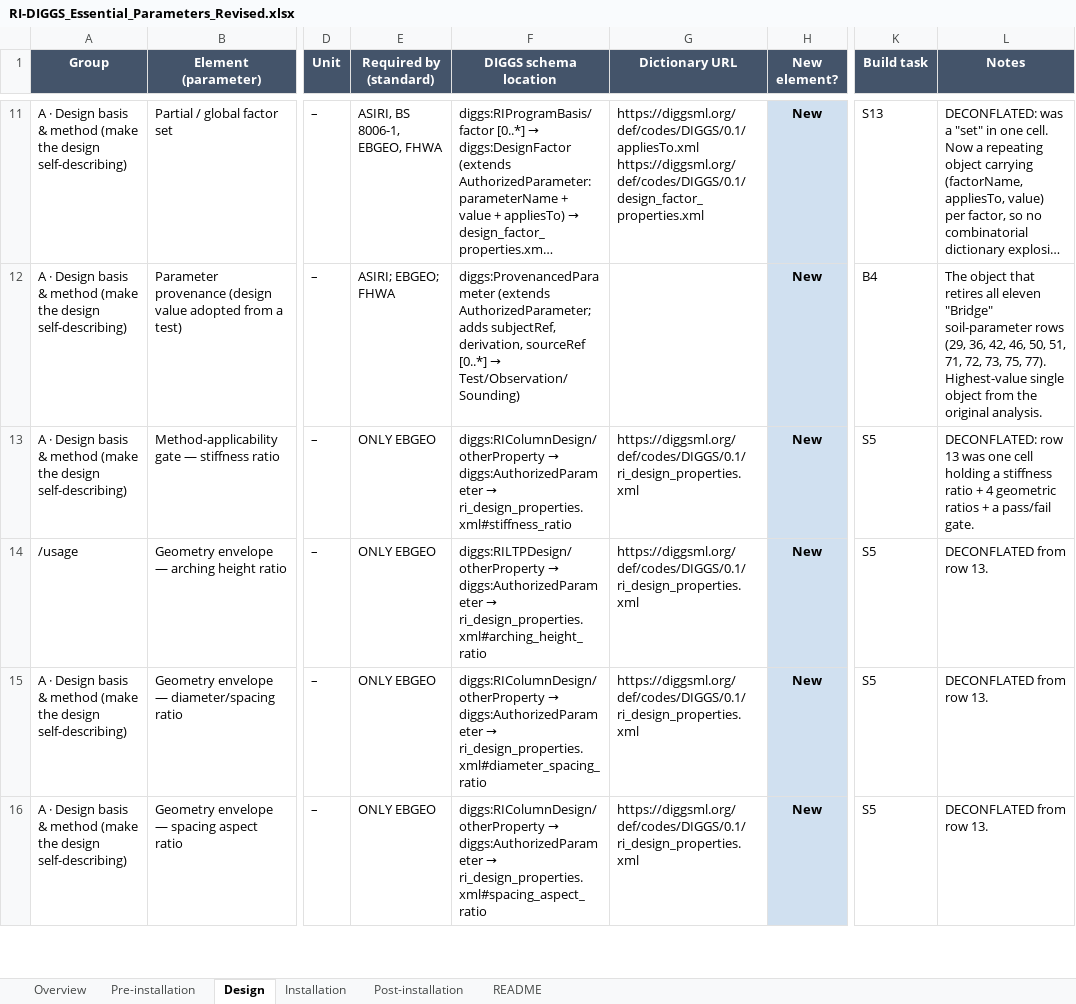
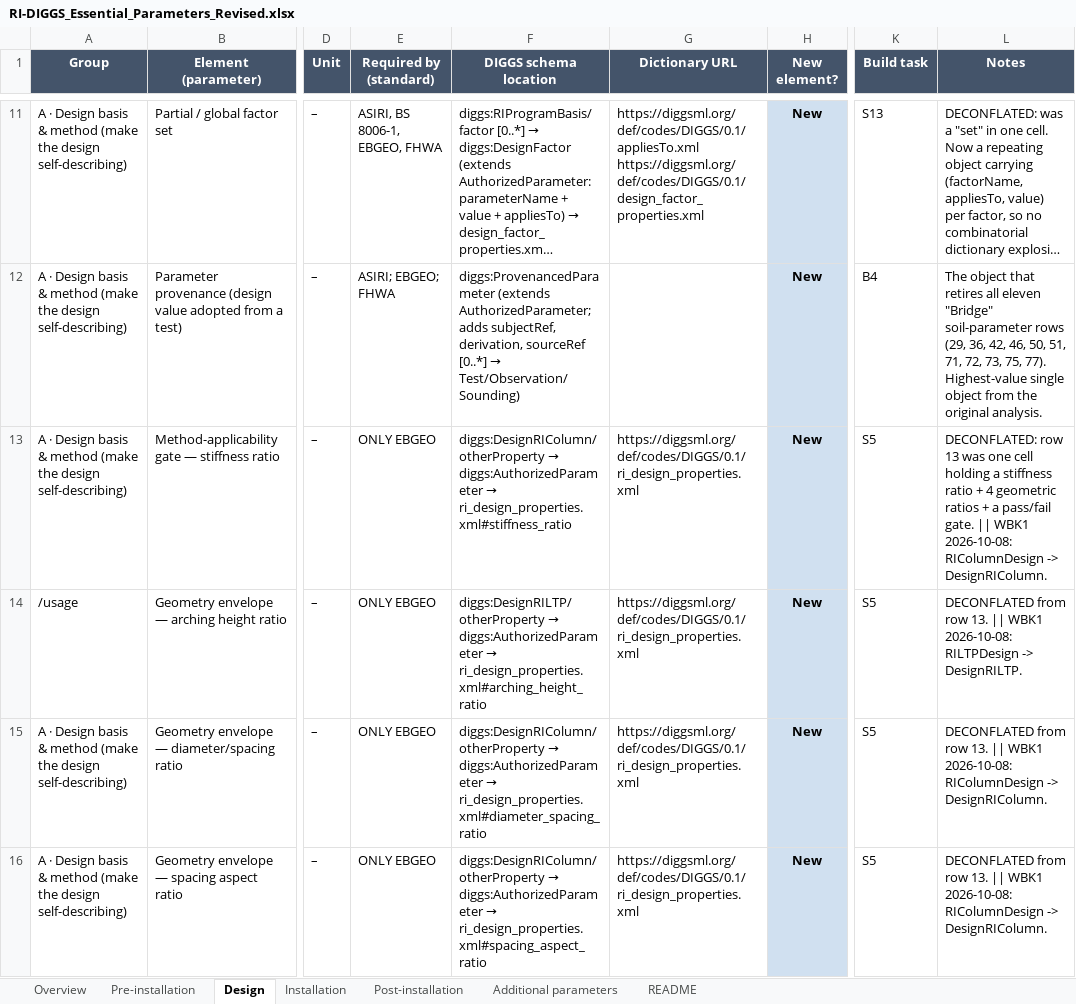
Before and after one commit to DIGGSml/rigid-inclusions, an Excel workbook: RI-DIGGS_Essential_Parameters_Revised.xlsx, sheet Design, drawn as a sheet; only a part is shown, gaps mark what is left out; long unchanged cells end in …; values as stored, in another font and other column widths than the file's, no borders; the diff covers the shown part only; the diff names each change by its address in the sheet, - before the commit and + after, or states it on an @@ line.

Commit message:
Update RI-DIGGS_Essential_Parameters_Revised.xlsx

```diff
--- a/RI-DIGGS_Essential_Parameters_Revised.xlsx (sheet Design)
+++ b/RI-DIGGS_Essential_Parameters_Revised.xlsx (sheet Design)
+sheet tab: Additional parameters
@@ F13 (DIGGS schema location): diggs:RIColumnDesign/otherProperty → diggs:AuthorizedParameter… → diggs:DesignRIColumn/otherProperty → diggs:AuthorizedParameter… @@
-L13 (Notes): …pass/fail gate.
+L13 (Notes): …pass/fail gate. || WBK1 2026-10-08: RIColumnDesign -> DesignRIColumn.
@@ F14 (DIGGS schema location): diggs:RILTPDesign/otherProperty → diggs:AuthorizedParameter… → diggs:DesignRILTP/otherProperty → diggs:AuthorizedParameter… @@
-L14 (Notes): …row 13.
+L14 (Notes): …row 13. || WBK1 2026-10-08: RILTPDesign -> DesignRILTP.
@@ F15 (DIGGS schema location): diggs:RIColumnDesign/otherProperty → diggs:AuthorizedParameter… → diggs:DesignRIColumn/otherProperty → diggs:AuthorizedParameter… @@
-L15:L16 (Notes): …row 13.
+L15:L16 (Notes): …row 13. || WBK1 2026-10-08: RIColumnDesign -> DesignRIColumn.
@@ F16 (DIGGS schema location): diggs:RIColumnDesign/otherProperty → diggs:AuthorizedParameter… → diggs:DesignRIColumn/otherProperty → diggs:AuthorizedParameter… @@
```
Also changed, not shown: 195 edited cells elsewhere in this sheet, sheet Overview, sheet Post-installation, sheet Installation, sheet README, sheet Pre-installation.
